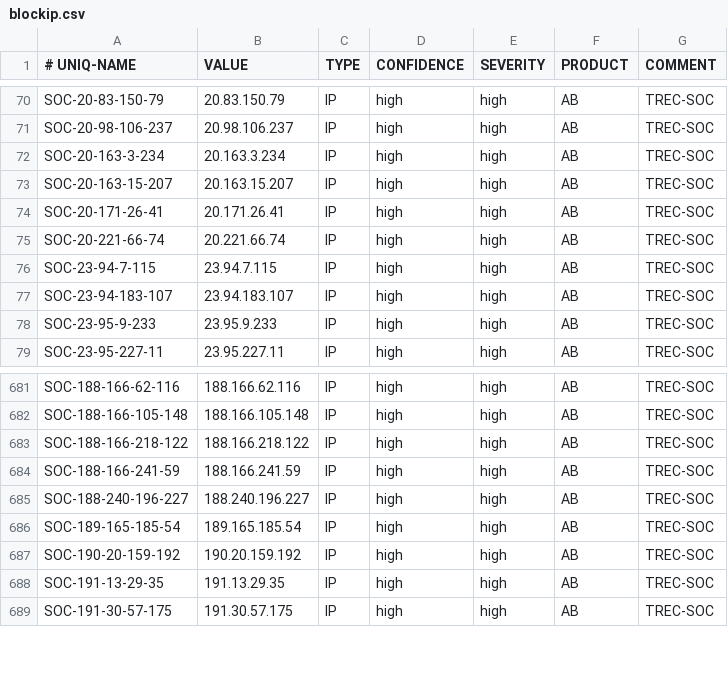
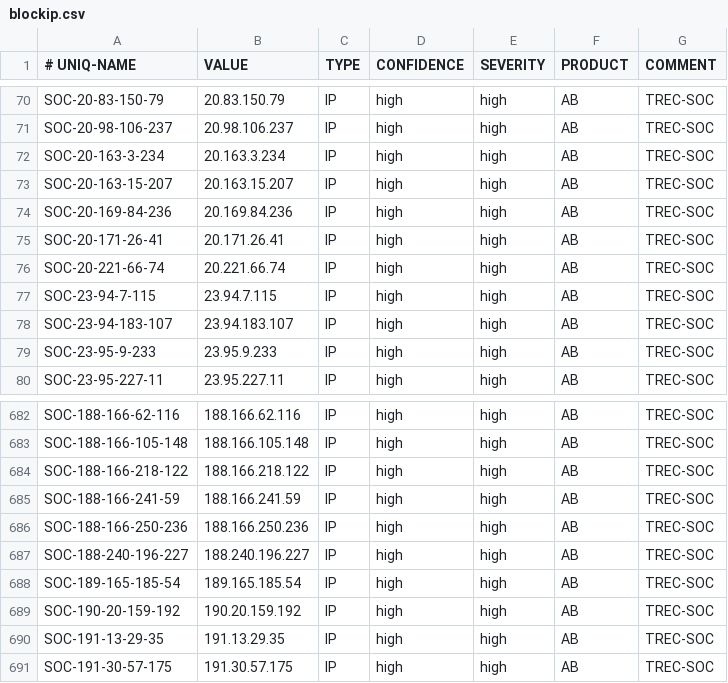
Before and after one commit to 0124stevenkuo/ipblock, a CSV file: blockip.csv, drawn as a sheet; only a part is shown, gaps mark what is left out; the diff names each change by its address in the sheet, - before the commit and + after, or states it on an @@ line.

```diff
--- a/blockip.csv
+++ b/blockip.csv
+row 74: SOC-20-169-84-236 | 20.169.84.236 | IP | high | high | AB | TREC-SOC
+row 686: SOC-188-166-250-236 | 188.166.250.236 | IP | high | high | AB | TREC-SOC
```
